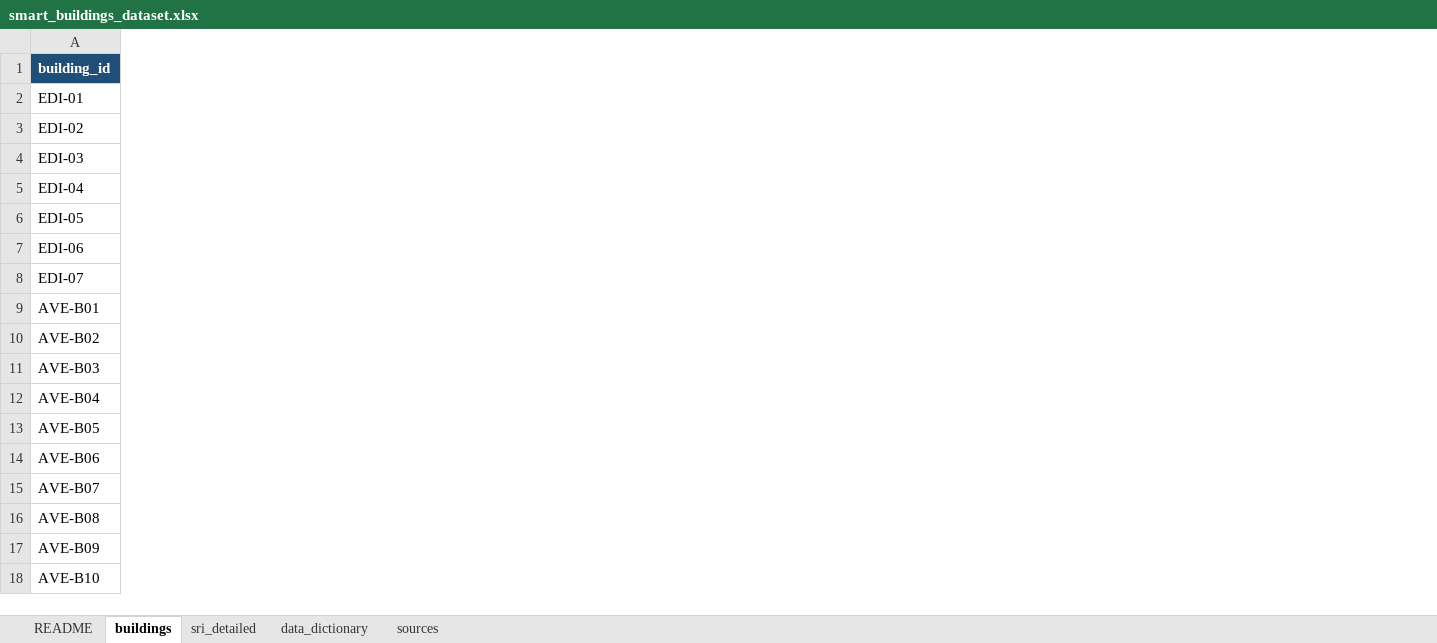
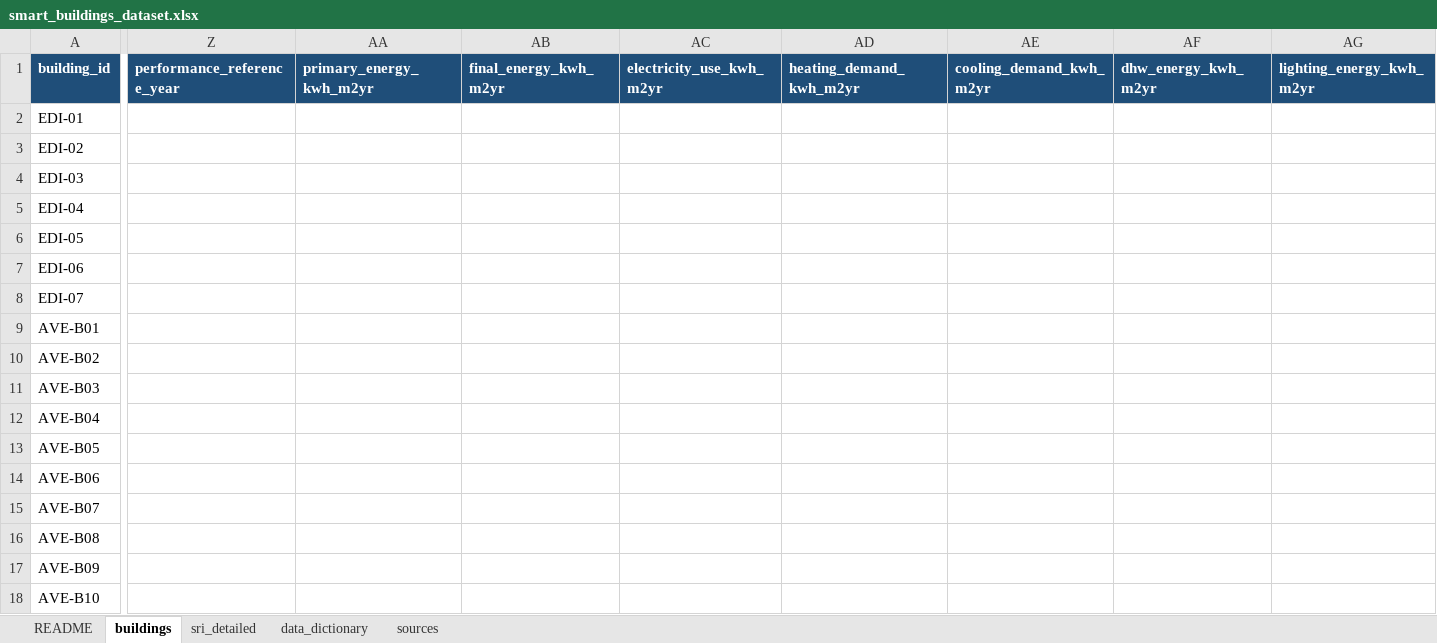
Before and after one commit to HichamJohra/NSBI_smart_building_mapping_web_app, an Excel workbook: data/smart_buildings_dataset.xlsx, sheet buildings, drawn as a sheet; only a part is shown, gaps mark what is left out; values as stored, in another font and other column widths than the file's, no borders; the diff covers the shown part only; the diff names each change by its address in the sheet, - before the commit and + after, or states it on an @@ line.

```diff
--- a/data/smart_buildings_dataset.xlsx (sheet buildings)
+++ b/data/smart_buildings_dataset.xlsx (sheet buildings)
+column Z (performance_reference_year), empty
+column AA (primary_energy_kwh_m2yr), empty
+column AB (final_energy_kwh_m2yr), empty
+column AC (electricity_use_kwh_m2yr), empty
+column AD (heating_demand_kwh_m2yr), empty
+column AE (cooling_demand_kwh_m2yr), empty
+column AF (dhw_energy_kwh_m2yr), empty
+column AG (lighting_energy_kwh_m2yr), empty
```
Also changed, not shown: 18 added columns and 1 edited cell elsewhere in this sheet, sheet data_dictionary, sheet README, 17 other files.
